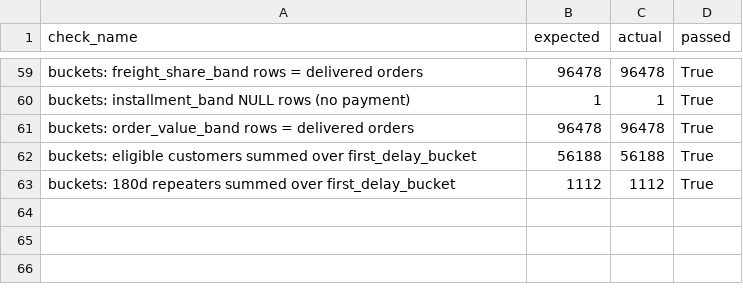
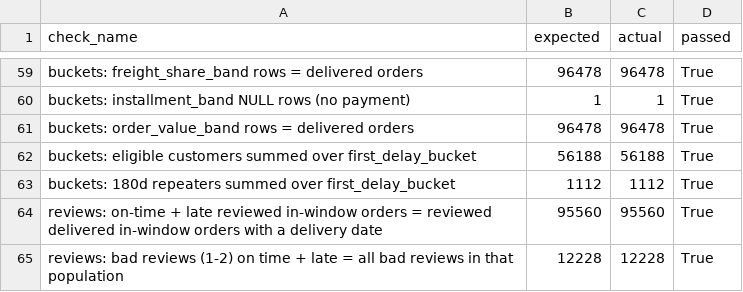
Before and after one commit to Netal-Agarwal/olist-retention-analysis, a CSV file: outputs/phase3_quality_checks.csv, drawn as a sheet; only a part is shown, gaps mark what is left out.

Commit message:
Phase 5: review-impact SQL, statistical tests and claims evidence (64/64 checks pass)
Excess bad reviews by state/seller/route (ESTIMATE); 15 tests with effect sizes, 95% CIs and Holm correction; power analysis; logistic models A/B; 3 figures; claims_evidence.md and learning notes.

```diff
--- a/outputs/phase3_quality_checks.csv
+++ b/outputs/phase3_quality_checks.csv
@@ -63 +63,3 @@ buckets: eligible customers summed over first_delay_bucket,56188,56188,True
 buckets: 180d repeaters summed over first_delay_bucket,1112,1112,True
+reviews: on-time + late reviewed in-window orders = reviewed delivered in-window orders with a delivery date,95560,95560,True
+reviews: bad reviews (1-2) on time + late = all bad reviews in that population,12228,12228,True
```
Also changed, not shown: 22 other files.
